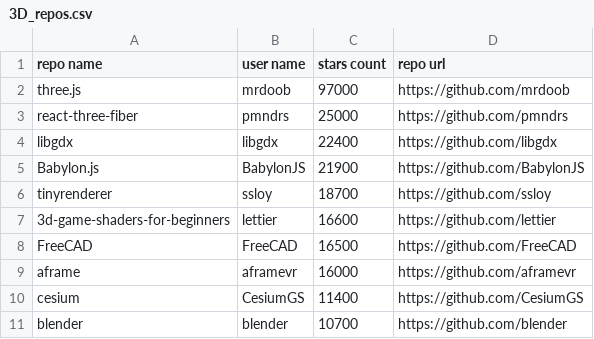
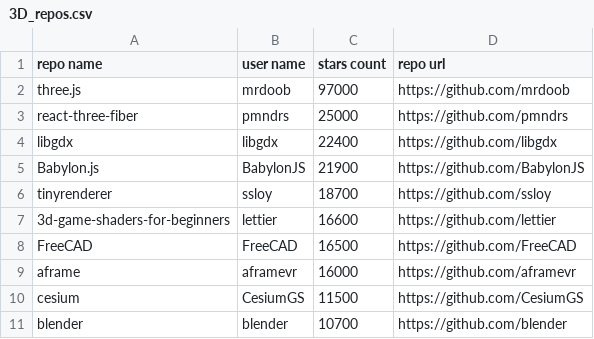
Before and after one commit to V-Rytham/Web-Scraping-GitHub-Repos, a CSV file: 3D_repos.csv, drawn as a sheet.

```diff
--- a/3D_repos.csv
+++ b/3D_repos.csv
@@ -9,3 +9,3 @@ FreeCAD,FreeCAD,16500,https://github.com/FreeCAD
 aframe,aframevr,16000,https://github.com/aframevr
-cesium,CesiumGS,11400,https://github.com/CesiumGS
+cesium,CesiumGS,11500,https://github.com/CesiumGS
 blender,blender,10700,https://github.com/blender
```
Also changed, not shown: API_repos.csv, ASP.NET_repos.csv, 19 other files.
